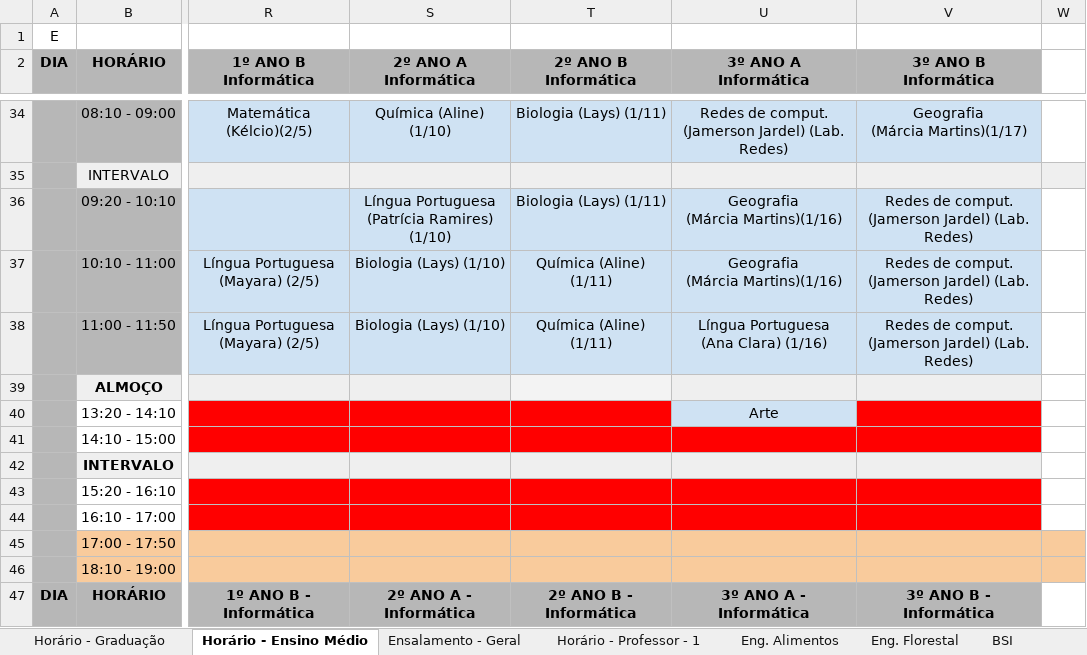
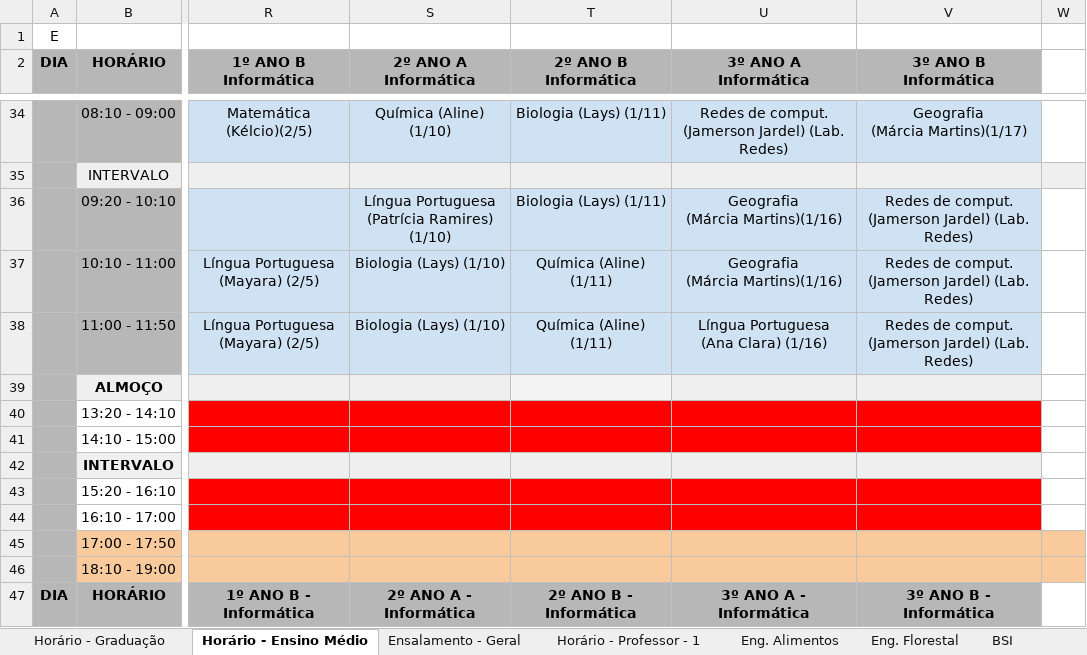
Before and after one commit to MuriloSG/TCC-Murilo-Goncalves, an Excel workbook: sources/planilha_example_corrigida.xlsx, sheet Horário - Ensino Médio, drawn as a sheet; only a part is shown, gaps mark what is left out; values as stored, in another font and other column widths than the file's, no borders; charts and pictures not drawn; the diff names each change by its address in the sheet, - before the commit and + after, or states it on an @@ line.

```diff
--- a/sources/planilha_example_corrigida.xlsx (sheet Horário - Ensino Médio)
+++ b/sources/planilha_example_corrigida.xlsx (sheet Horário - Ensino Médio)
-U40 (3º ANO A Informática): Arte
+U40 (3º ANO A Informática): (empty)
-U40 fill: #CFE2F3
+U40 fill: #FF0000
```
Also changed, not shown: sheet Horário - Professor - 1, 11 other files.
